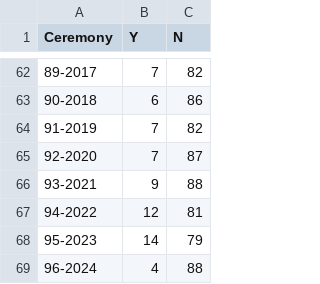
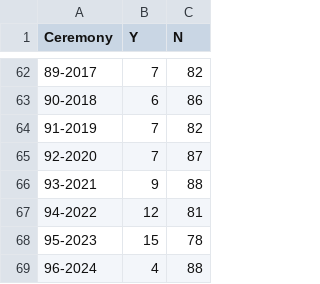
Before and after one commit to jacobmgreer/Nitrate-Actions, a CSV file: datasets/AMPAS-International/Summary.csv, drawn as a sheet; only a part is shown, gaps mark what is left out.

```diff
--- a/datasets/AMPAS-International/Summary.csv
+++ b/datasets/AMPAS-International/Summary.csv
@@ -67,3 +67,3 @@
 "94-2022",12,81
-"95-2023",14,79
+"95-2023",15,78
 "96-2024",4,88
```
Also changed, not shown: datasets/AMPAS-International/Data.csv, datasets/NBR/NBRData.csv, 1 other file.
